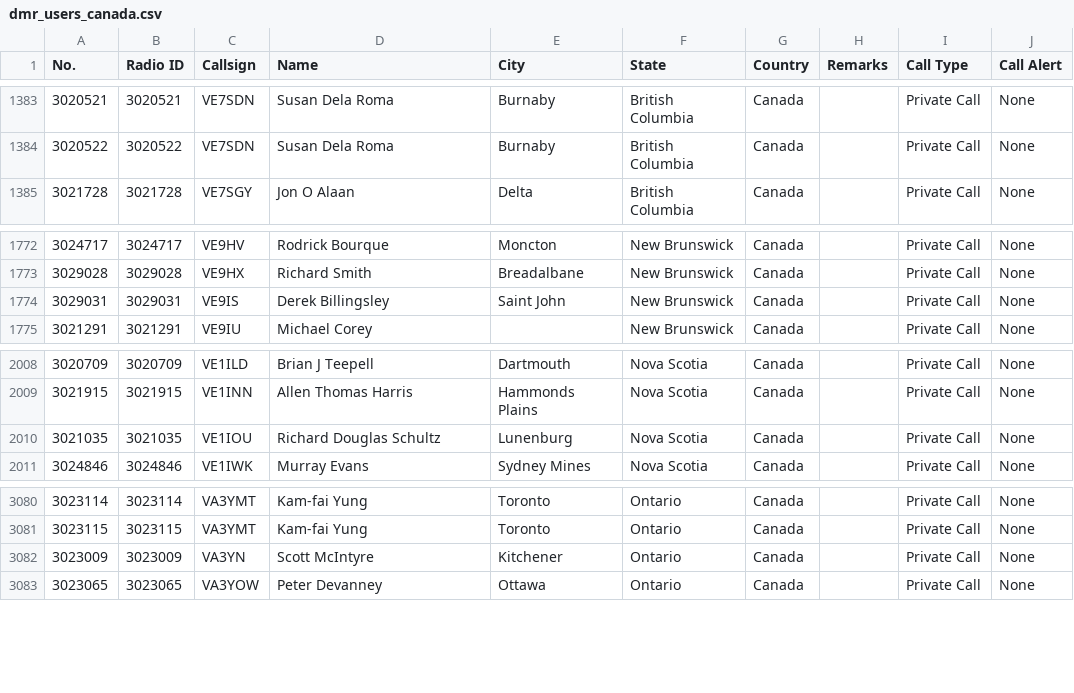
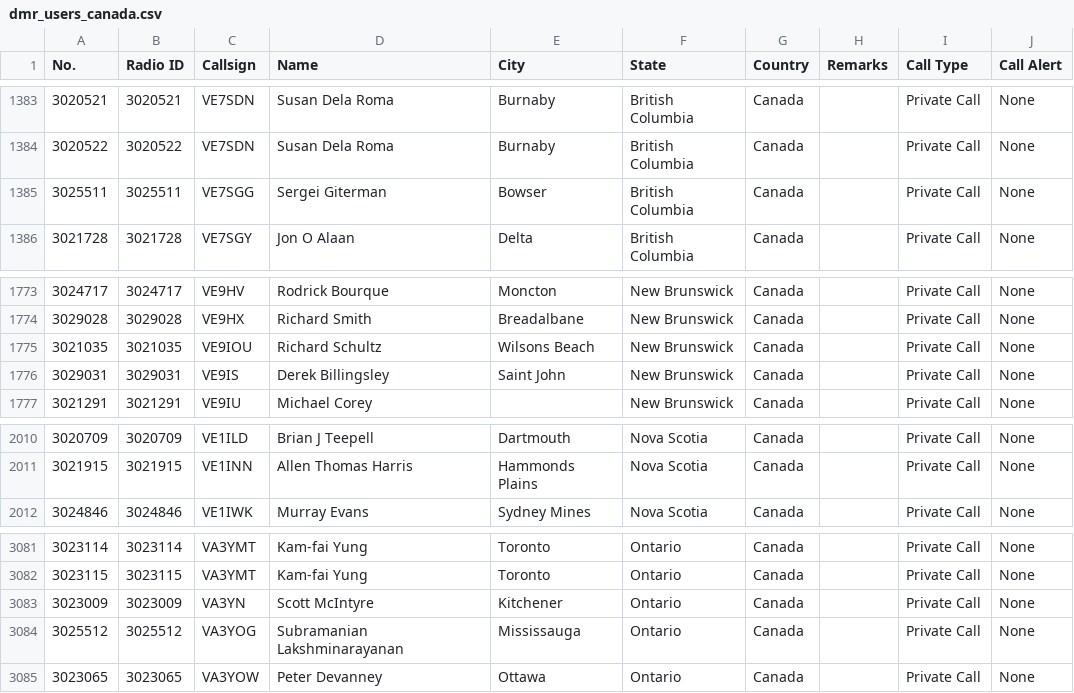
Before and after one commit to CraigHead/Anytone-DMR-Users, a CSV file: dmr_users_canada.csv, drawn as a sheet; only a part is shown, gaps mark what is left out; removed rows and columns are numbered as before the commit, all else as after; the diff names each change by its address in the sheet, - before the commit and + after, or states it on an @@ line.

Commit message:
Updated DMR User List 20231207.1

```diff
--- a/dmr_users_canada.csv
+++ b/dmr_users_canada.csv
+row 1385: 3025511 | 3025511 | VE7SGG | Sergei Giterman | Bowser | British Columbia | Canada |  | Private Call | None
+row 1775: 3021035 | 3021035 | VE9IOU | Richard Schultz | Wilsons Beach | New Brunswick | Canada |  | Private Call | None
-row 2010: 3021035 | 3021035 | VE1IOU | Richard Douglas Schultz | Lunenburg | Nova Scotia | Canada |  | Private Call | None
+row 3084: 3025512 | 3025512 | VA3YOG | Subramanian Lakshminarayanan | Mississauga | Ontario | Canada |  | Private Call | None
```
